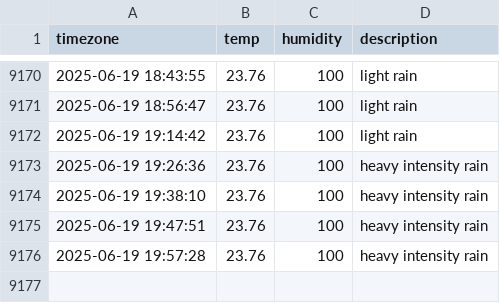
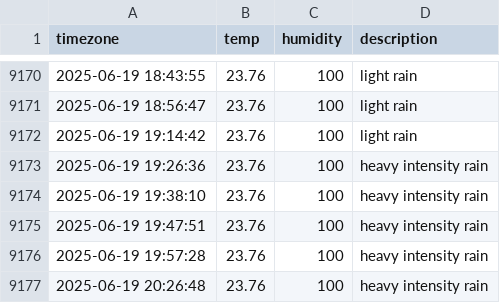
Before and after one commit to jchan-12/seoul_weather, a CSV file: seoul_weather.csv, drawn as a sheet; only a part is shown, gaps mark what is left out.

```diff
--- a/seoul_weather.csv
+++ b/seoul_weather.csv
@@ -9176 +9176,2 @@ timezone,temp,humidity,description
 2025-06-19 19:57:28,23.76,100,heavy intensity rain
+2025-06-19 20:26:48,23.76,100,heavy intensity rain
```
